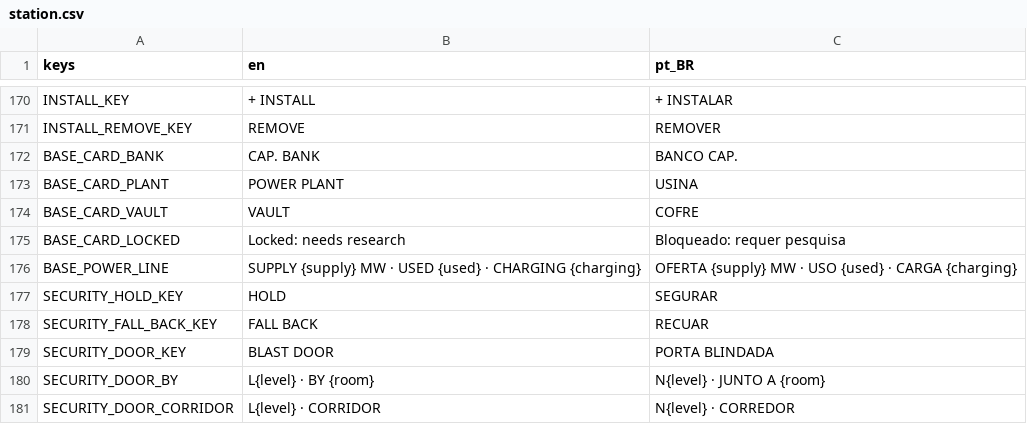
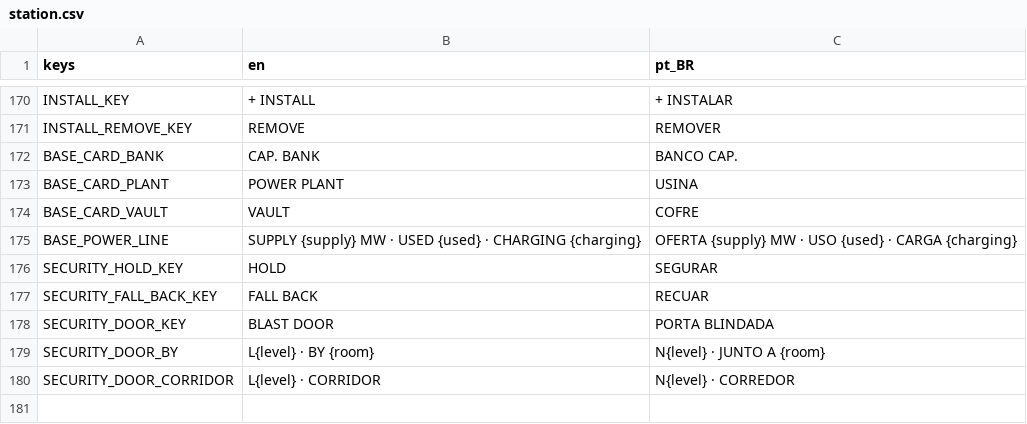
Before and after one commit to lmarcarini/StarPortal, a CSV file: localization/station.csv, drawn as a sheet; only a part is shown, gaps mark what is left out.

```diff
--- a/localization/station.csv
+++ b/localization/station.csv
@@ -174,3 +174,2 @@ BASE_CARD_PLANT,POWER PLANT,USINA
 BASE_CARD_VAULT,VAULT,COFRE
-BASE_CARD_LOCKED,Locked: needs research,Bloqueado: requer pesquisa
 BASE_POWER_LINE,SUPPLY {supply} MW · USED {used} · CHARGING {charging},OFERTA {supply} MW · USO {used} · CARGA {charging}
```
Also changed, not shown: localization/base.csv, 18 other files.
